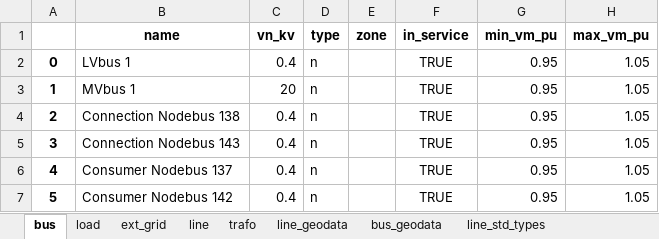
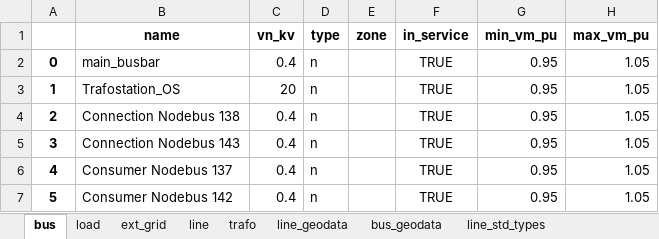
Before and after one commit to tum-ens/pylovopt, an Excel workbook: IDP_MapTool_Flask/pandapower2urbs/dataset/_transmission/test.xlsx, sheet bus, drawn as a sheet; values as stored, in another font and other column widths than the file's, no borders; the diff names each change by its address in the sheet, - before the commit and + after, or states it on an @@ line.

```diff
--- a/IDP_MapTool_Flask/pandapower2urbs/dataset/_transmission/test.xlsx (sheet bus)
+++ b/IDP_MapTool_Flask/pandapower2urbs/dataset/_transmission/test.xlsx (sheet bus)
-B2 (name): LVbus 1
+B2 (name): main_busbar
-B3 (name): MVbus 1
+B3 (name): Trafostation_OS
```
Also changed, not shown: sheet load, 12 other files.
